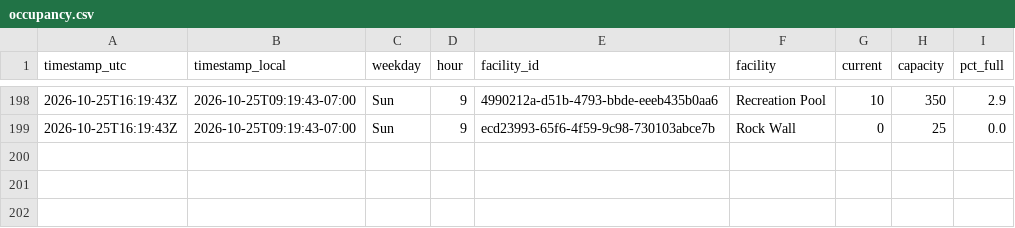
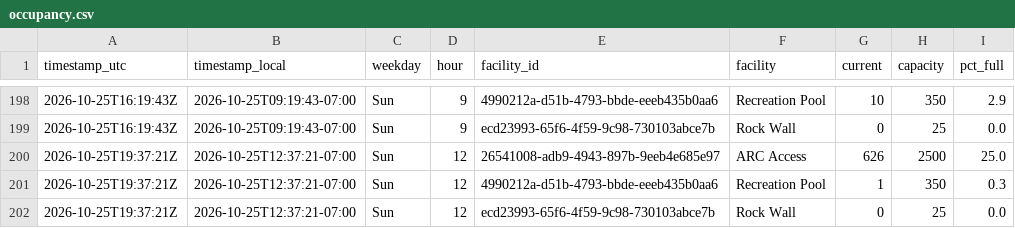
Before and after one commit to ZeBestCoder/UC-Davis-gym-busyness-tracker, a CSV file: data/occupancy.csv, drawn as a sheet; only a part is shown, gaps mark what is left out; the diff names each change by its address in the sheet, - before the commit and + after, or states it on an @@ line.

```diff
--- a/data/occupancy.csv
+++ b/data/occupancy.csv
+row 200: 2026-10-25T19:37:21Z | 2026-10-25T12:37:21-07:00 | Sun | 12 | 26541008-adb9-4943-897b-9eeb4e685e97 | ARC Access | 626 | 2500 | 25.0
+row 201: 2026-10-25T19:37:21Z | 2026-10-25T12:37:21-07:00 | Sun | 12 | 4990212a-d51b-4793-bbde-eeeb435b0aa6 | Recreation Pool | 1 | 350 | 0.3
+row 202: 2026-10-25T19:37:21Z | 2026-10-25T12:37:21-07:00 | Sun | 12 | ecd23993-65f6-4f59-9c98-730103abce7b | Rock Wall | 0 | 25 | 0.0
```
